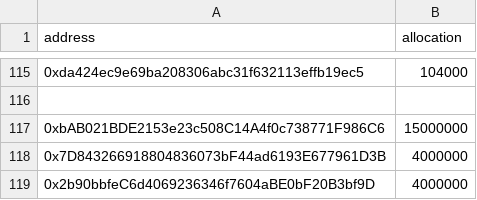
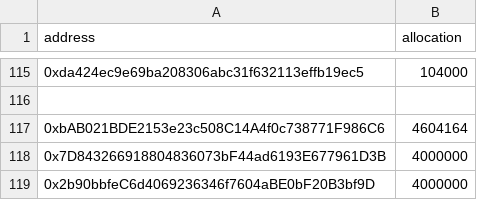
Before and after one commit to PolymathNetwork/polymath-allocator, a CSV file: data/presale.csv, drawn as a sheet; only a part is shown, gaps mark what is left out.

Commit message:
update allocation

```diff
--- a/data/presale.csv
+++ b/data/presale.csv
@@ -116,3 +116,3 @@ address,allocation
 ,
-0xbAB021BDE2153e23c508C14A4f0c738771F986C6,15000000
+0xbAB021BDE2153e23c508C14A4f0c738771F986C6,4604164
 0x7D843266918804836073bF44ad6193E677961D3B,4000000
```
